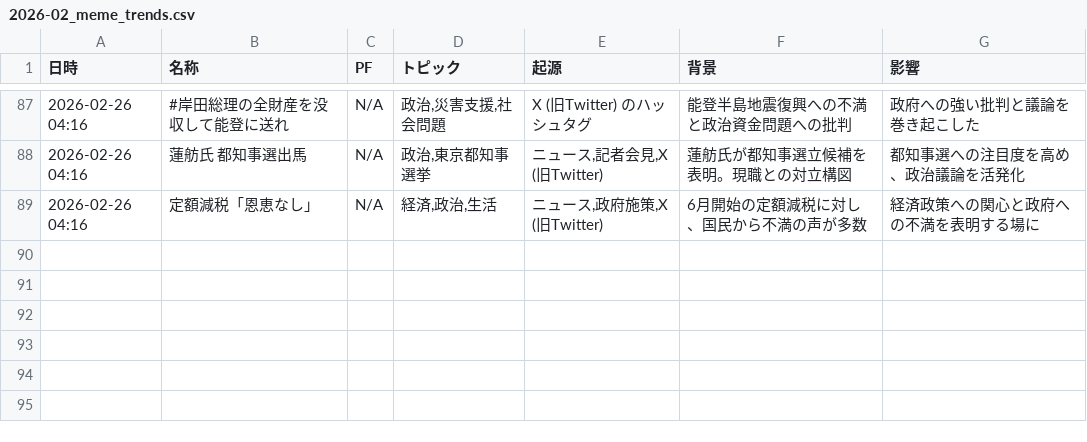
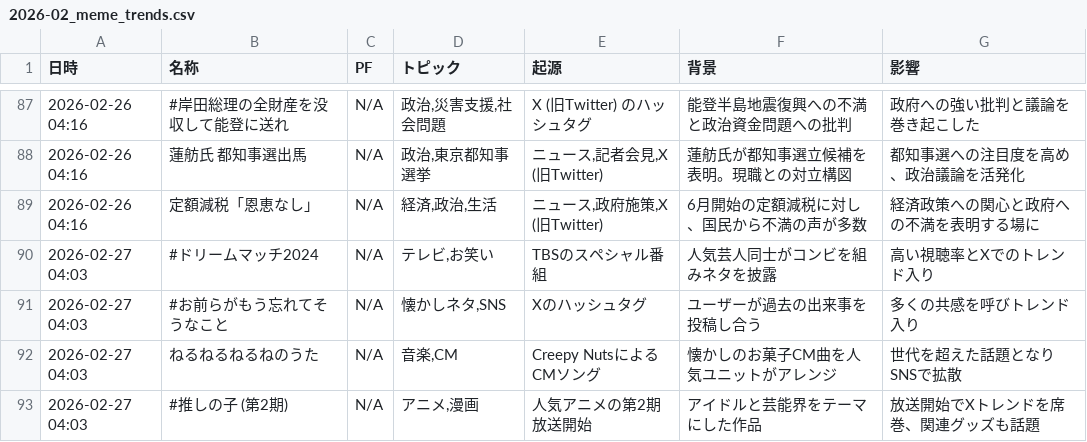
Before and after one commit to Hamaaan/sns-meme-reporting-jp, a CSV file: data/2026/2026-02_meme_trends.csv, drawn as a sheet; only a part is shown, gaps mark what is left out.

```diff
--- a/data/2026/2026-02_meme_trends.csv
+++ b/data/2026/2026-02_meme_trends.csv
@@ -89 +89,5 @@
 2026-02-26 04:16,定額減税「恩恵なし」,N/A,"経済,政治,生活","ニュース,政府施策,X (旧Twitter)",6月開始の定額減税に対し、国民から不満の声が多数,経済政策への関心と政府への不満を表明する場に
+2026-02-27 04:03,#ドリームマッチ2024,N/A,"テレビ,お笑い",TBSのスペシャル番組,人気芸人同士がコンビを組みネタを披露,高い視聴率とXでのトレンド入り
+2026-02-27 04:03,#お前らがもう忘れてそうなこと,N/A,"懐かしネタ,SNS",Xのハッシュタグ,ユーザーが過去の出来事を投稿し合う,多くの共感を呼びトレンド入り
+2026-02-27 04:03,ねるねるねるねのうた,N/A,"音楽,CM",Creepy NutsによるCMソング,懐かしのお菓子CM曲を人気ユニットがアレンジ,世代を超えた話題となりSNSで拡散
+2026-02-27 04:03,#推しの子 (第2期),N/A,"アニメ,漫画",人気アニメの第2期放送開始,アイドルと芸能界をテーマにした作品,放送開始でXトレンドを席巻、関連グッズも話題
```
Also changed, not shown: 1 other file.
